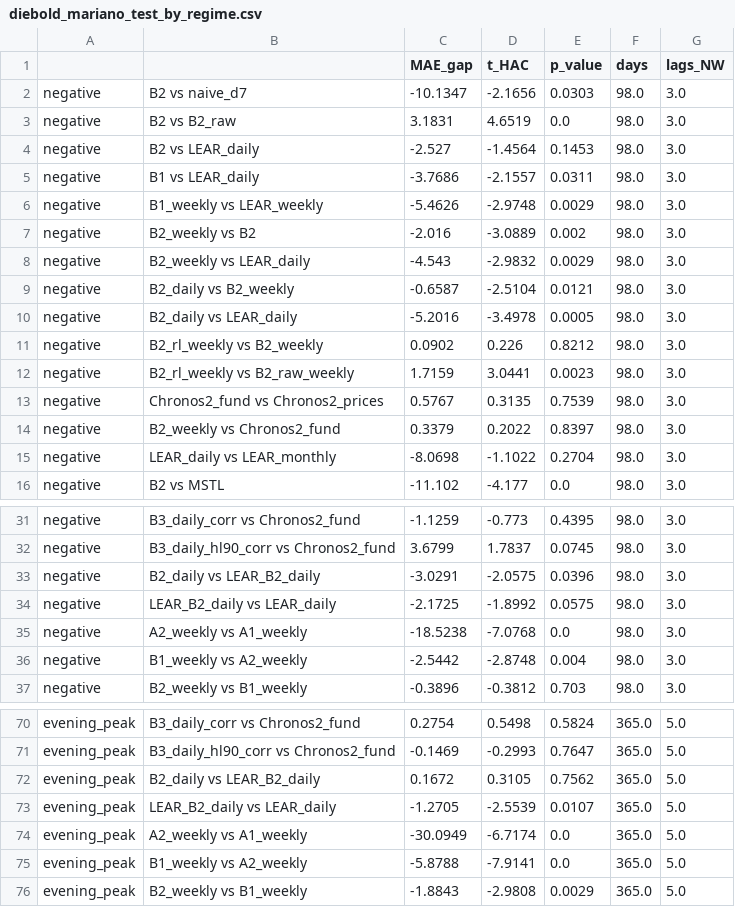
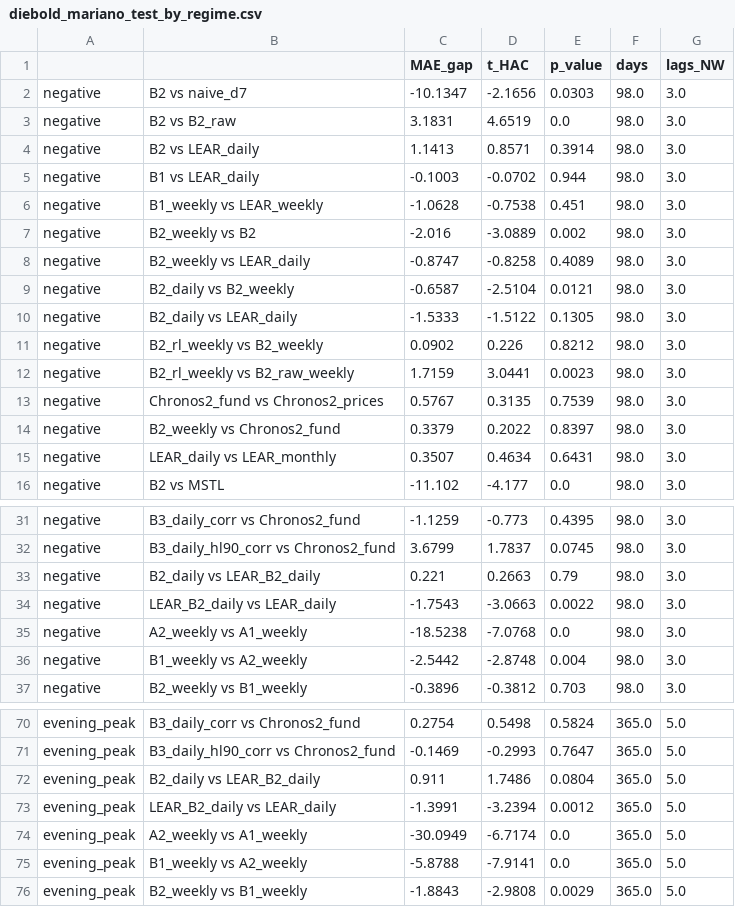
Before and after one commit to Odavdav/spot-prices-prediction, a CSV file: results/diebold_mariano_test_by_regime.csv, drawn as a sheet; only a part is shown, gaps mark what is left out; the diff covers the shown part only.

```diff
--- a/results/diebold_mariano_test_by_regime.csv
+++ b/results/diebold_mariano_test_by_regime.csv
@@ -3,9 +3,9 @@ negative,B2 vs naive_d7,-10.1347,-2.1656,0.0303,98.0,3.0
 negative,B2 vs B2_raw,3.1831,4.6519,0.0,98.0,3.0
-negative,B2 vs LEAR_daily,-2.527,-1.4564,0.1453,98.0,3.0
-negative,B1 vs LEAR_daily,-3.7686,-2.1557,0.0311,98.0,3.0
-negative,B1_weekly vs LEAR_weekly,-5.4626,-2.9748,0.0029,98.0,3.0
+negative,B2 vs LEAR_daily,1.1413,0.8571,0.3914,98.0,3.0
+negative,B1 vs LEAR_daily,-0.1003,-0.0702,0.944,98.0,3.0
+negative,B1_weekly vs LEAR_weekly,-1.0628,-0.7538,0.451,98.0,3.0
 negative,B2_weekly vs B2,-2.016,-3.0889,0.002,98.0,3.0
-negative,B2_weekly vs LEAR_daily,-4.543,-2.9832,0.0029,98.0,3.0
+negative,B2_weekly vs LEAR_daily,-0.8747,-0.8258,0.4089,98.0,3.0
 negative,B2_daily vs B2_weekly,-0.6587,-2.5104,0.0121,98.0,3.0
-negative,B2_daily vs LEAR_daily,-5.2016,-3.4978,0.0005,98.0,3.0
+negative,B2_daily vs LEAR_daily,-1.5333,-1.5122,0.1305,98.0,3.0
 negative,B2_rl_weekly vs B2_weekly,0.0902,0.226,0.8212,98.0,3.0
@@ -14,3 +14,3 @@ negative,Chronos2_fund vs Chronos2_prices,0.5767,0.3135,0.7539,98.0,3.0
 negative,B2_weekly vs Chronos2_fund,0.3379,0.2022,0.8397,98.0,3.0
-negative,LEAR_daily vs LEAR_monthly,-8.0698,-1.1022,0.2704,98.0,3.0
+negative,LEAR_daily vs LEAR_monthly,0.3507,0.4634,0.6431,98.0,3.0
 negative,B2 vs MSTL,-11.102,-4.177,0.0,98.0,3.0
@@ -32,4 +32,4 @@ negative,B3_daily_corr vs Chronos2_fund,-1.1259,-0.773,0.4395,98.0,3.0
 negative,B3_daily_hl90_corr vs Chronos2_fund,3.6799,1.7837,0.0745,98.0,3.0
-negative,B2_daily vs LEAR_B2_daily,-3.0291,-2.0575,0.0396,98.0,3.0
-negative,LEAR_B2_daily vs LEAR_daily,-2.1725,-1.8992,0.0575,98.0,3.0
+negative,B2_daily vs LEAR_B2_daily,0.221,0.2663,0.79,98.0,3.0
+negative,LEAR_B2_daily vs LEAR_daily,-1.7543,-3.0663,0.0022,98.0,3.0
 negative,A2_weekly vs A1_weekly,-18.5238,-7.0768,0.0,98.0,3.0
@@ -71,4 +71,4 @@ evening_peak,B3_daily_corr vs Chronos2_fund,0.2754,0.5498,0.5824,365.0,5.0
 evening_peak,B3_daily_hl90_corr vs Chronos2_fund,-0.1469,-0.2993,0.7647,365.0,5.0
-evening_peak,B2_daily vs LEAR_B2_daily,0.1672,0.3105,0.7562,365.0,5.0
-evening_peak,LEAR_B2_daily vs LEAR_daily,-1.2705,-2.5539,0.0107,365.0,5.0
+evening_peak,B2_daily vs LEAR_B2_daily,0.911,1.7486,0.0804,365.0,5.0
+evening_peak,LEAR_B2_daily vs LEAR_daily,-1.3991,-3.2394,0.0012,365.0,5.0
 evening_peak,A2_weekly vs A1_weekly,-30.0949,-6.7174,0.0,365.0,5.0
```
Also changed, not shown: 41 edited cells elsewhere in this file, results/diebold_mariano_test.csv, results/diebold_mariano_validation.csv, 15 other files.
